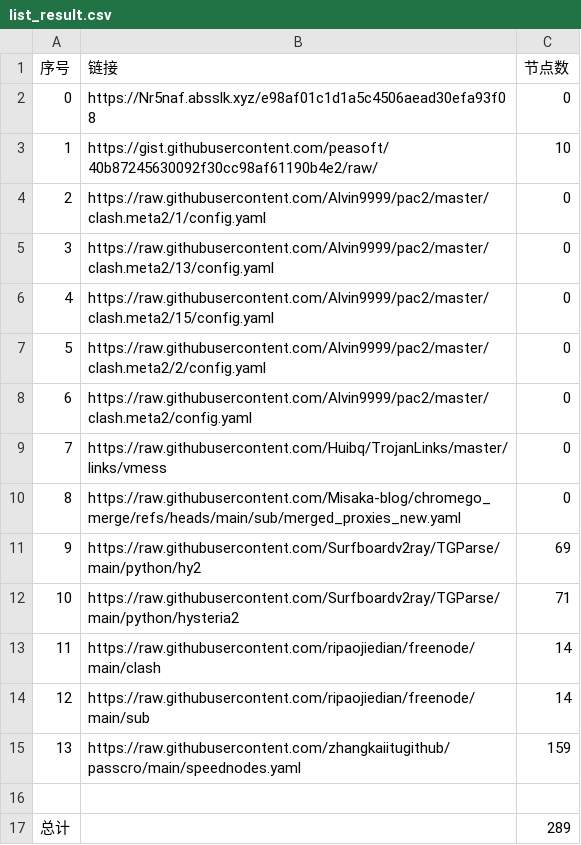
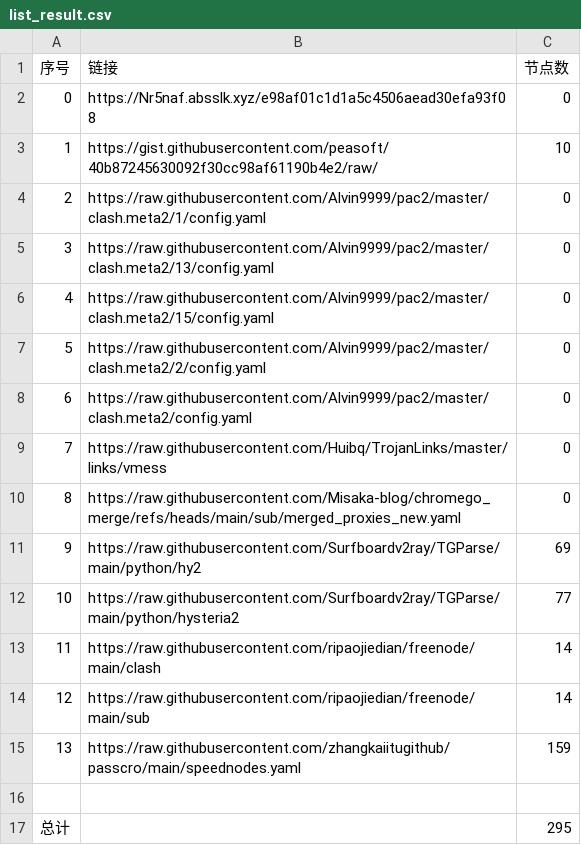
Before and after one commit to gm1008666/NoMoreWalls, a CSV file: list_result.csv, drawn as a sheet.

```diff
--- a/list_result.csv
+++ b/list_result.csv
@@ -11,3 +11,3 @@
 9,https://raw.githubusercontent.com/Surfboardv2ray/TGParse/main/python/hy2,69
-10,https://raw.githubusercontent.com/Surfboardv2ray/TGParse/main/python/hysteria2,71
+10,https://raw.githubusercontent.com/Surfboardv2ray/TGParse/main/python/hysteria2,77
 11,https://raw.githubusercontent.com/ripaojiedian/freenode/main/clash,14
@@ -16,2 +16,2 @@
 
-总计,,289
+总计,,295
```
Also changed, not shown: 7 other files.
